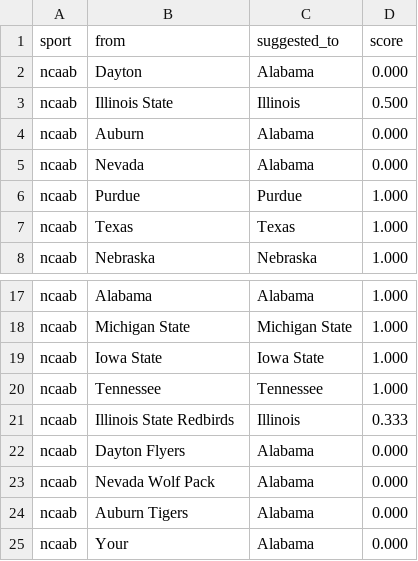
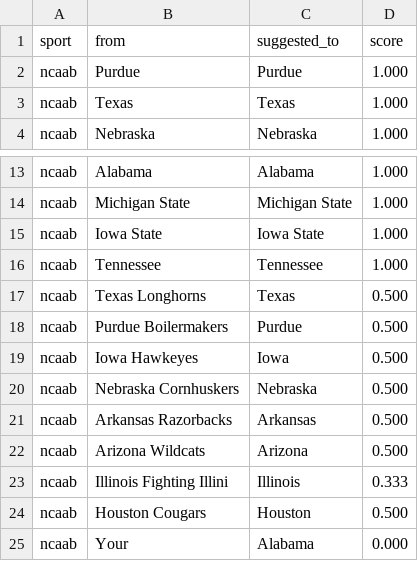
Before and after one commit to cterpening/What_Channel_Is_The_Game, a CSV file: alias_suggestions_ncaab.csv, drawn as a sheet; only a part is shown, gaps mark what is left out.

```diff
--- a/alias_suggestions_ncaab.csv
+++ b/alias_suggestions_ncaab.csv
@@ -1,6 +1,2 @@
 sport,from,suggested_to,score
-ncaab,Dayton,Alabama,0.000
-ncaab,Illinois State,Illinois,0.500
-ncaab,Auburn,Alabama,0.000
-ncaab,Nevada,Alabama,0.000
 ncaab,Purdue,Purdue,1.000
@@ -20,6 +16,10 @@ ncaab,Iowa State,Iowa State,1.000
 ncaab,Tennessee,Tennessee,1.000
-ncaab,Illinois State Redbirds,Illinois,0.333
-ncaab,Dayton Flyers,Alabama,0.000
-ncaab,Nevada Wolf Pack,Alabama,0.000
-ncaab,Auburn Tigers,Alabama,0.000
+ncaab,Texas Longhorns,Texas,0.500
+ncaab,Purdue Boilermakers,Purdue,0.500
+ncaab,Iowa Hawkeyes,Iowa,0.500
+ncaab,Nebraska Cornhuskers,Nebraska,0.500
+ncaab,Arkansas Razorbacks,Arkansas,0.500
+ncaab,Arizona Wildcats,Arizona,0.500
+ncaab,Illinois Fighting Illini,Illinois,0.333
+ncaab,Houston Cougars,Houston,0.500
 ncaab,Your,Alabama,0.000
```
Also changed, not shown: alias_suggestions_nba.csv, 3 other files.
